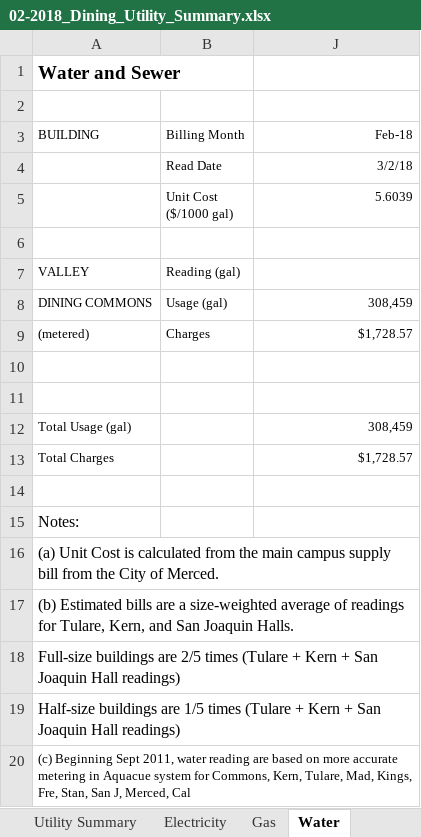
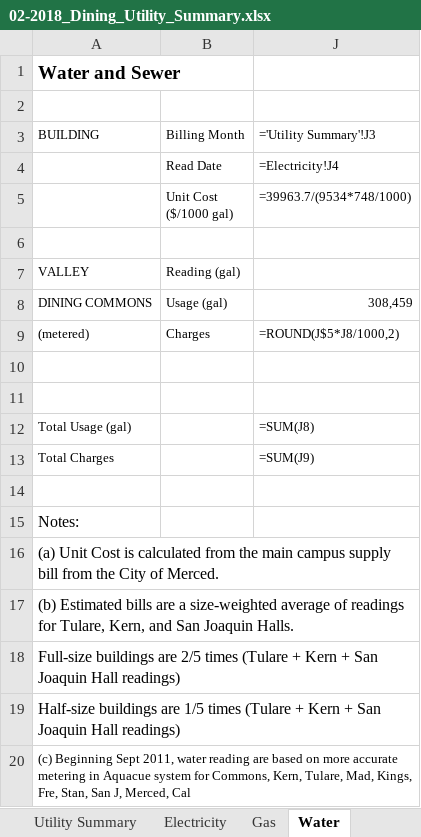
Before and after one commit to 1123456789011/refillRecharge, an Excel workbook: 02-2018_Dining_Utility_Summary.xlsx, sheet Water, drawn as a sheet; values as stored, in another font and other column widths than the file's, no borders; formulas without a stored value are shown as written; the diff names each change by its address in the sheet, - before the commit and + after, or states it on an @@ line.

Commit message:
Complete
Still need to change housing water order

```diff
--- a/02-2018_Dining_Utility_Summary.xlsx (sheet Water)
+++ b/02-2018_Dining_Utility_Summary.xlsx (sheet Water)
-J3: Feb-18
+J3: ='Utility Summary'!J3
-J4: 3/2/18
+J4: =Electricity!J4
-J5: 5.6039
+J5: =39963.7/(9534*748/1000)
-J9: $1,728.57
+J9: =ROUND(J$5*J8/1000,2)
-J12: 308,459
+J12: =SUM(J8)
-J13: $1,728.57
+J13: =SUM(J9)
```
Also changed, not shown: sheet Utility Summary, sheet Electricity, sheet Gas, sheet Chilled Water, hidden cells, dataCompilation.xlsx, 9 other files.
